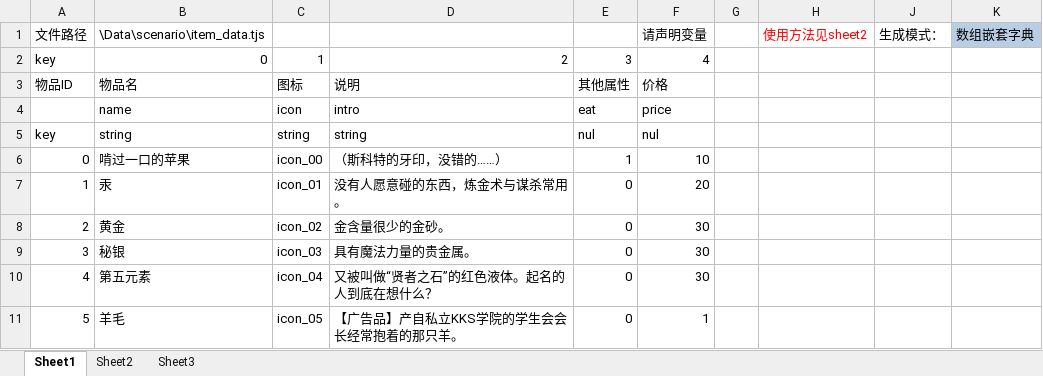
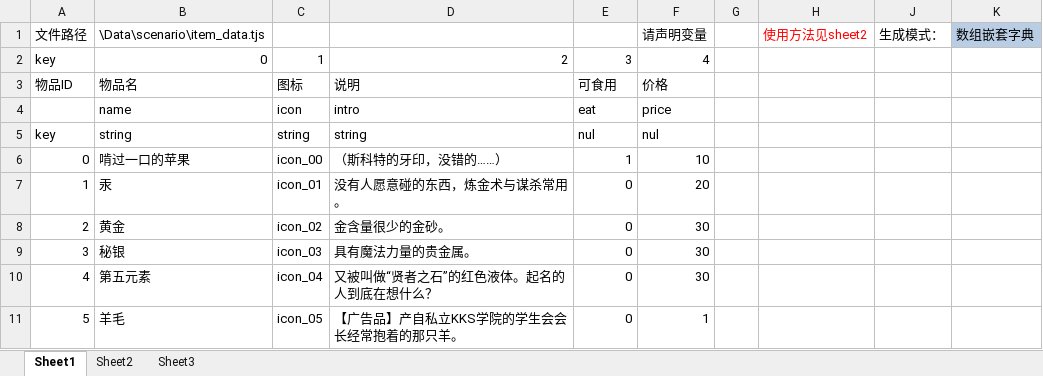
Before and after one commit to nextgal/the-nvl-maker, an Excel workbook: project/Samplegame/item_data.xlsm, sheet Sheet1, drawn as a sheet; values as stored, in another font and other column widths than the file's, no borders; charts and pictures and conditional formats not drawn; the diff names each change by its address in the sheet, - before the commit and + after, or states it on an @@ line.

Commit message:
道具数据生成工具格式整理

```diff
--- a/project/Samplegame/item_data.xlsm (sheet Sheet1)
+++ b/project/Samplegame/item_data.xlsm (sheet Sheet1)
-E3: 其他属性
+E3: 可食用
```
